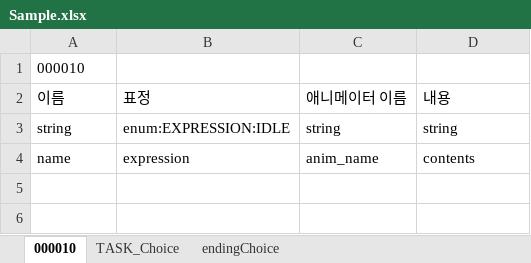
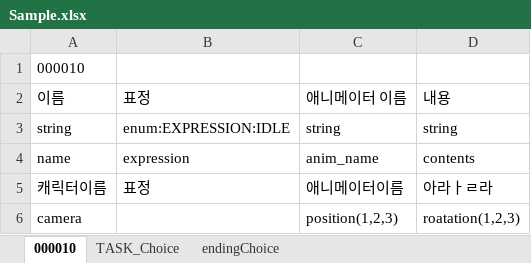
Before and after one commit to SunSet97/Slanted_Structure, an Excel workbook: Excel2Json/bin/Sample.xlsx, sheet 000010, drawn as a sheet; values as stored, in another font and other column widths than the file's, no borders; the diff names each change by its address in the sheet, - before the commit and + after, or states it on an @@ line.

```diff
--- a/Excel2Json/bin/Sample.xlsx (sheet 000010)
+++ b/Excel2Json/bin/Sample.xlsx (sheet 000010)
+row 5: 캐릭터이름 | 표정 | 애니메이터이름 | 아라ㅏㄹ라
+row 6: camera |  | position(1,2,3) | roatation(1,2,3)
```
Also changed, not shown: sheet TASK_Choice, sheet endingChoice, Excel2Json/bin/ep00/ep00.xlsx, Excel2Json/bin/ep03/ep03_1.xlsx, 27 other files.
